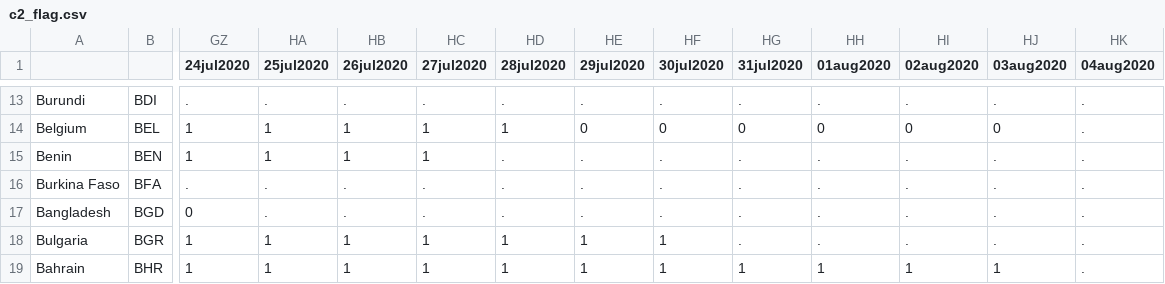
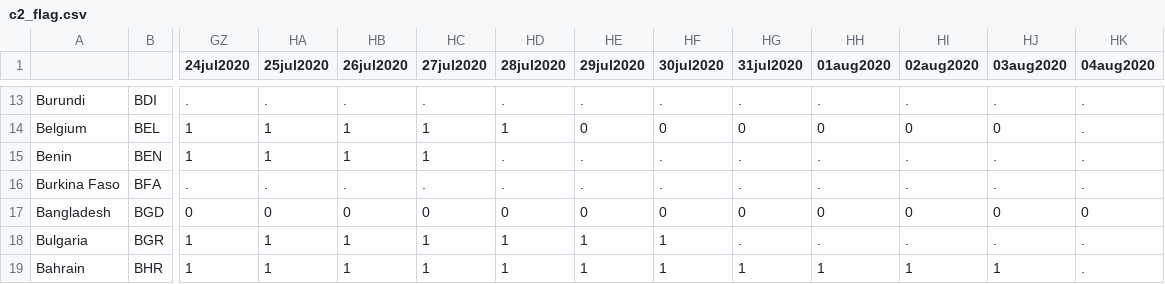
Before and after one commit to OxCGRT/covid-policy-tracker, a CSV file: data/timeseries/c2_flag.csv, drawn as a sheet; only a part is shown, gaps mark what is left out; the diff names each change by its address in the sheet, - before the commit and + after, or states it on an @@ line.

```diff
--- a/data/timeseries/c2_flag.csv
+++ b/data/timeseries/c2_flag.csv
-HA17 (25jul2020): .
+HA17 (25jul2020): 0
-HB17 (26jul2020): .
+HB17 (26jul2020): 0
-HC17 (27jul2020): .
+HC17 (27jul2020): 0
-HD17 (28jul2020): .
+HD17 (28jul2020): 0
-HE17 (29jul2020): .
+HE17 (29jul2020): 0
-HF17 (30jul2020): .
+HF17 (30jul2020): 0
-HG17 (31jul2020): .
+HG17 (31jul2020): 0
-HH17 (01aug2020): .
+HH17 (01aug2020): 0
-HI17 (02aug2020): .
+HI17 (02aug2020): 0
-HJ17 (03aug2020): .
+HJ17 (03aug2020): 0
-HK17 (04aug2020): .
+HK17 (04aug2020): 0
```
Also changed, not shown: data/timeseries/c1_flag.csv, data/timeseries/c1_schoolclosing.csv, 5 other files.
